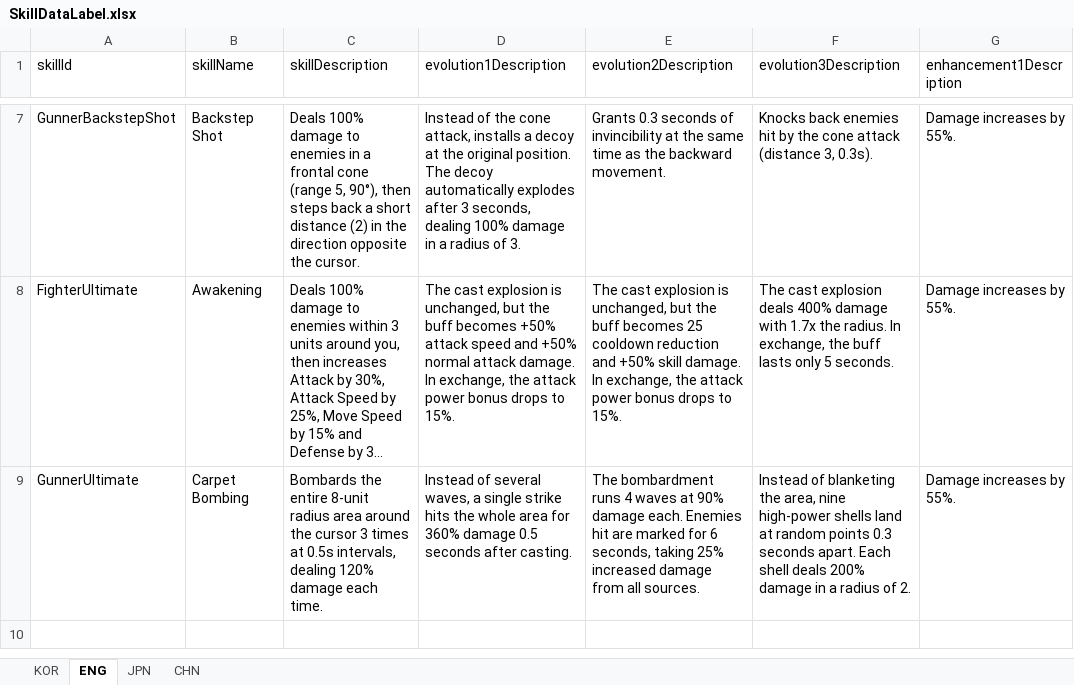
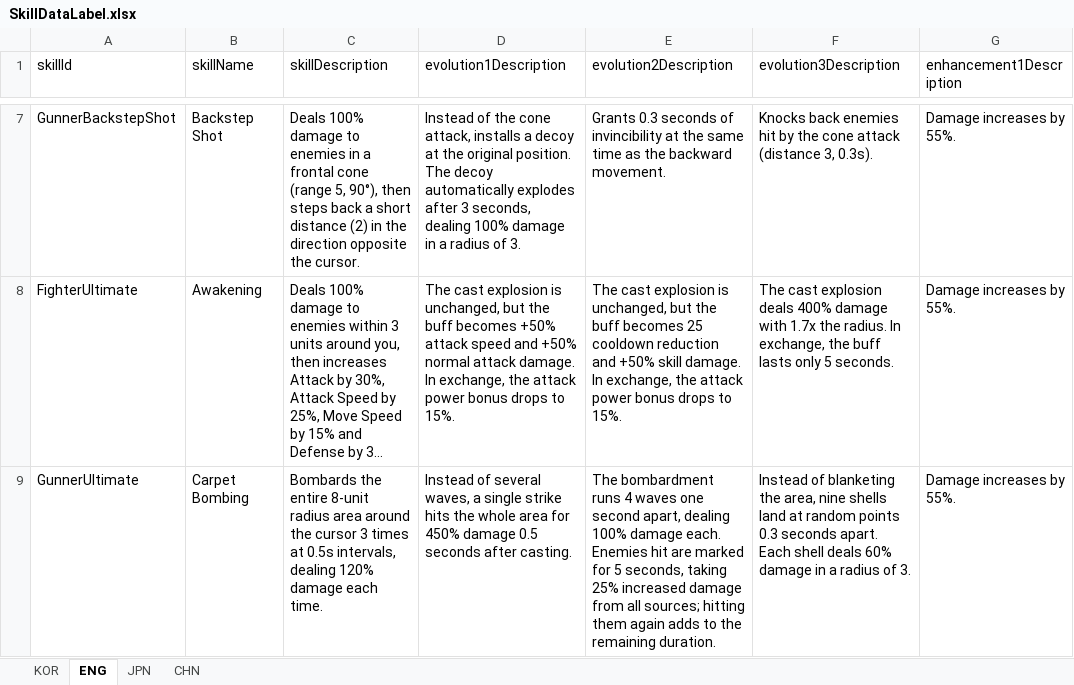
Before and after one commit to jolab4723/Project2, an Excel workbook: Assets/Resources/DataFiles/CharData/SkillData/1. ExcelFile/SkillDataLabel.xlsx, sheet ENG, drawn as a sheet; only a part is shown, gaps mark what is left out; long unchanged cells end in …; values as stored, in another font and other column widths than the file's, no borders; the diff names each change by its address in the sheet, - before the commit and + after, or states it on an @@ line.

```diff
--- a/Assets/Resources/DataFiles/CharData/SkillData/1. ExcelFile/SkillDataLabel.xlsx (sheet ENG)
+++ b/Assets/Resources/DataFiles/CharData/SkillData/1. ExcelFile/SkillDataLabel.xlsx (sheet ENG)
-D9 (evolution1Description): …area for 360% damage 0.5…
+D9 (evolution1Description): …area for 450% damage 0.5…
-E9 (evolution2Description): …4 waves at 90% damage each. Enemies hit are marked for 6 seconds, taking 25% increased damage from all sources.
+E9 (evolution2Description): …4 waves one second apart, dealing 100% damage each. Enemies hit are marked for 5 seconds, taking 25% increased damage from all sources; hitting them again adds to the remaining duration.
-F9 (evolution3Description): …area, nine high-power shells land at random points 0.3 seconds apart. Each shell deals 200% damage in a radius of 2.
+F9 (evolution3Description): …area, nine shells land at random points 0.3 seconds apart. Each shell deals 60% damage in a radius of 3.
```
Also changed, not shown: sheet CHN, sheet KOR, sheet JPN, 6 other files.
